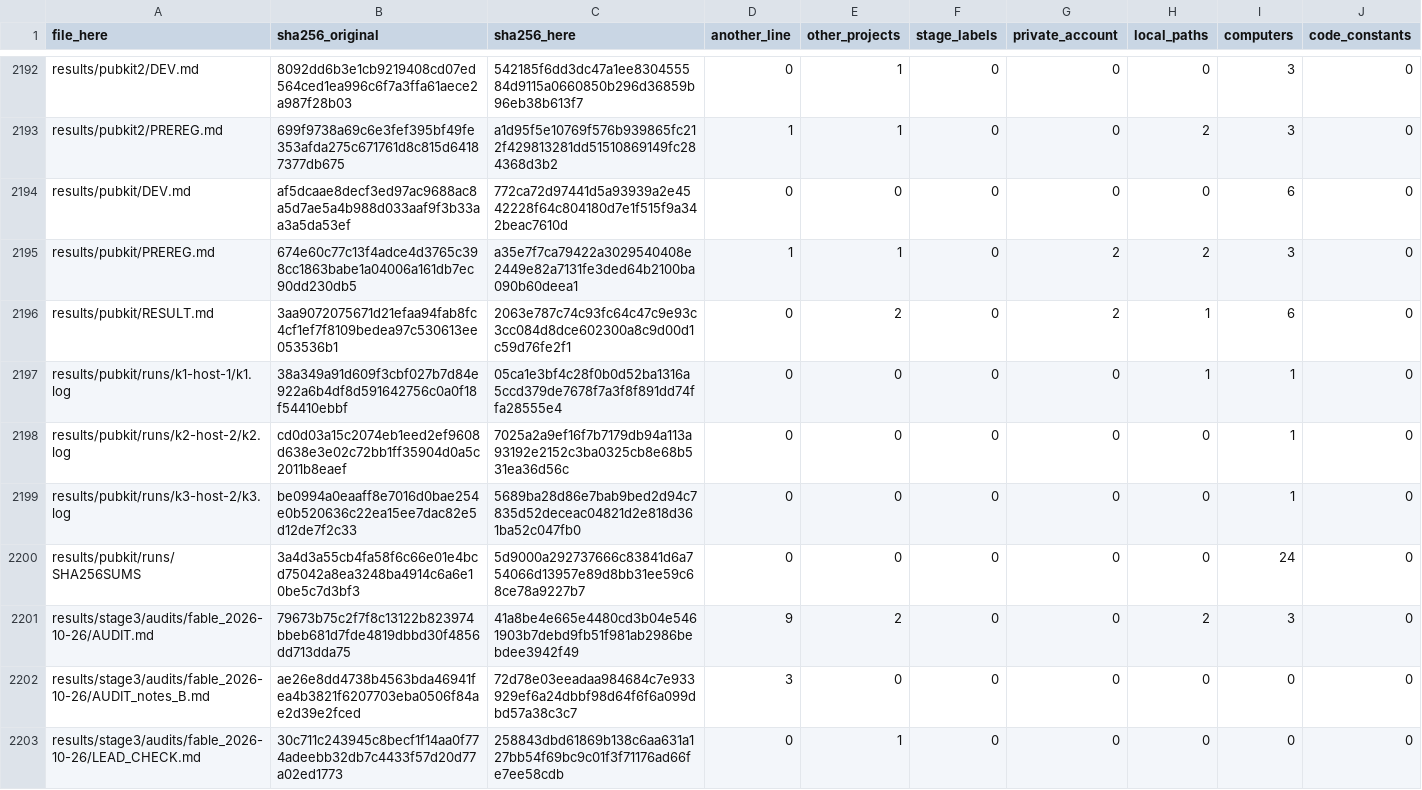
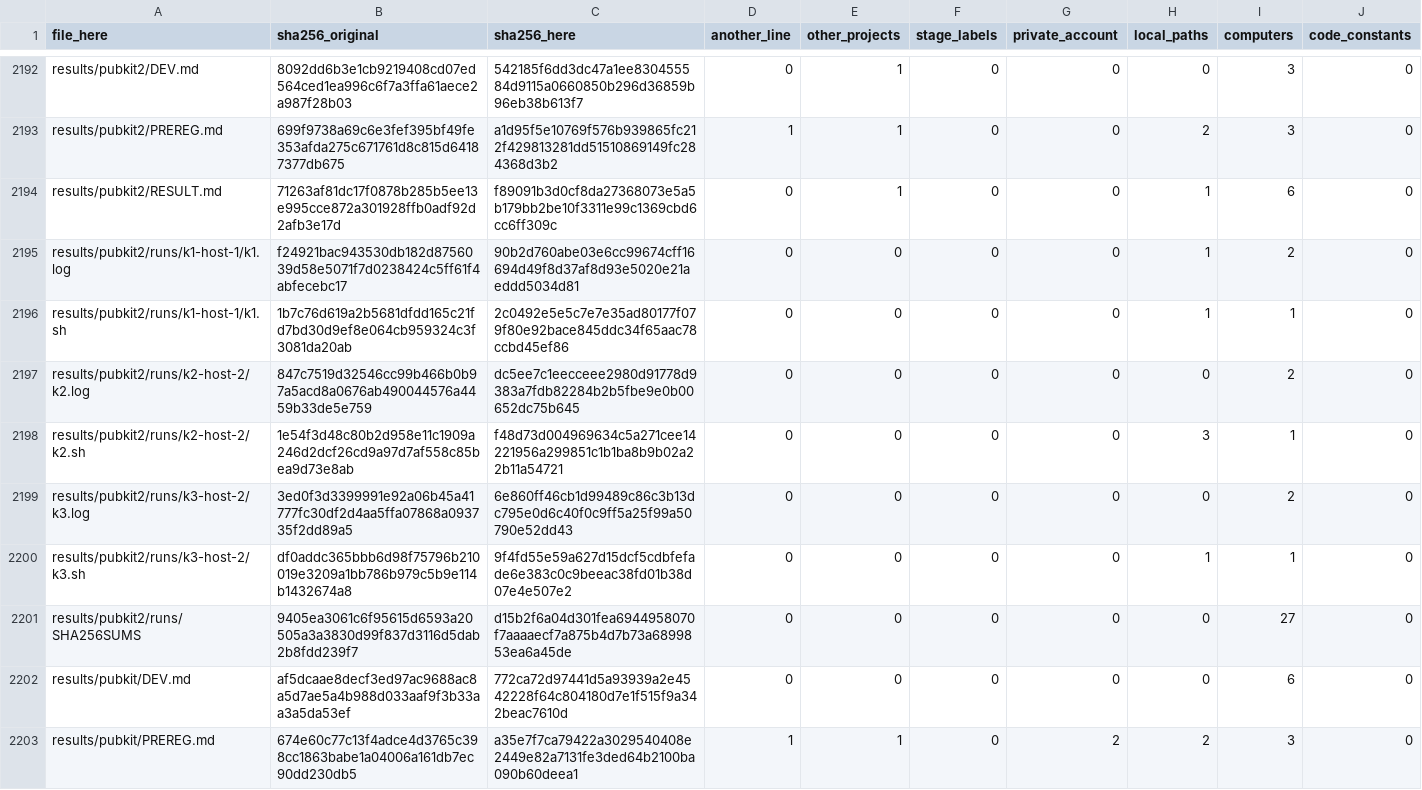
Before and after one commit to evitchev/rn-tangherlini-mode-stability, a TSV file: REDACTIONS.tsv, drawn as a sheet; only a part is shown, gaps mark what is left out; the shorter side is filled out with more unchanged rows.

Commit message:
The reproduction package's run on this copy (results/pubkit2/)

```diff
--- a/REDACTIONS.tsv
+++ b/REDACTIONS.tsv
@@ -2193,2 +2193,10 @@ results/pubkit2/DEV.md	8092dd6b3e1cb9219408cd07ed564ced1ea996c6f7a3ffa61aece2a98
 results/pubkit2/PREREG.md	699f9738a69c6e3fef395bf49fe353afda275c671761d8c815d64187377db675	a1d95f5e10769f576b939865fc212f429813281dd51510869149fc284368d3b2	1	1	0	0	2	3	0
+results/pubkit2/RESULT.md	71263af81dc17f0878b285b5ee13e995cce872a301928ffb0adf92d2afb3e17d	f89091b3d0cf8da27368073e5a5b179bb2be10f3311e99c1369cbd6cc6ff309c	0	1	0	0	1	6	0
+results/pubkit2/runs/k1-host-1/k1.log	f24921bac943530db182d8756039d58e5071f7d0238424c5ff61f4abfecebc17	90b2d760abe03e6cc99674cff16694d49f8d37af8d93e5020e21aeddd5034d81	0	0	0	0	1	2	0
+results/pubkit2/runs/k1-host-1/k1.sh	1b7c76d619a2b5681dfdd165c21fd7bd30d9ef8e064cb959324c3f3081da20ab	2c0492e5e5c7e7e35ad80177f079f80e92bace845ddc34f65aac78ccbd45ef86	0	0	0	0	1	1	0
+results/pubkit2/runs/k2-host-2/k2.log	847c7519d32546cc99b466b0b97a5acd8a0676ab490044576a4459b33de5e759	dc5ee7c1eecceee2980d91778d9383a7fdb82284b2b5fbe9e0b00652dc75b645	0	0	0	0	0	2	0
+results/pubkit2/runs/k2-host-2/k2.sh	1e54f3d48c80b2d958e11c1909a246d2dcf26cd9a97d7af558c85bea9d73e8ab	f48d73d004969634c5a271cee14221956a299851c1b1ba8b9b02a22b11a54721	0	0	0	0	3	1	0
+results/pubkit2/runs/k3-host-2/k3.log	3ed0f3d3399991e92a06b45a41777fc30df2d4aa5ffa07868a093735f2dd89a5	6e860ff46cb1d99489c86c3b13dc795e0d6c40f0c9ff5a25f99a50790e52dd43	0	0	0	0	0	2	0
+results/pubkit2/runs/k3-host-2/k3.sh	df0addc365bbb6d98f75796b210019e3209a1bb786b979c5b9e114b1432674a8	9f4fd55e59a627d15dcf5cdbfefade6e383c0c9beeac38fd01b38d07e4e507e2	0	0	0	0	1	1	0
+results/pubkit2/runs/SHA256SUMS	9405ea3061c6f95615d6593a20505a3a3830d99f837d3116d5dab2b8fdd239f7	d15b2f6a04d301fea6944958070f7aaaaecf7a875b4d7b73a6899853ea6a45de	0	0	0	0	0	27	0
 results/pubkit/DEV.md	af5dcaae8decf3ed97ac9688ac8a5d7ae5a4b988d033aaf9f3b33aa3a5da53ef	772ca72d97441d5a93939a2e4542228f64c804180d7e1f515f9a342beac7610d	0	0	0	0	0	6	0
```
Also changed, not shown: 32 other files.
